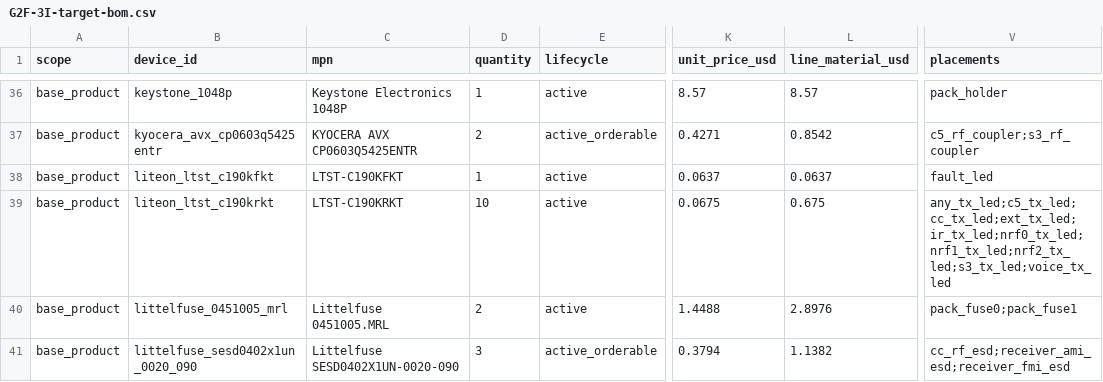
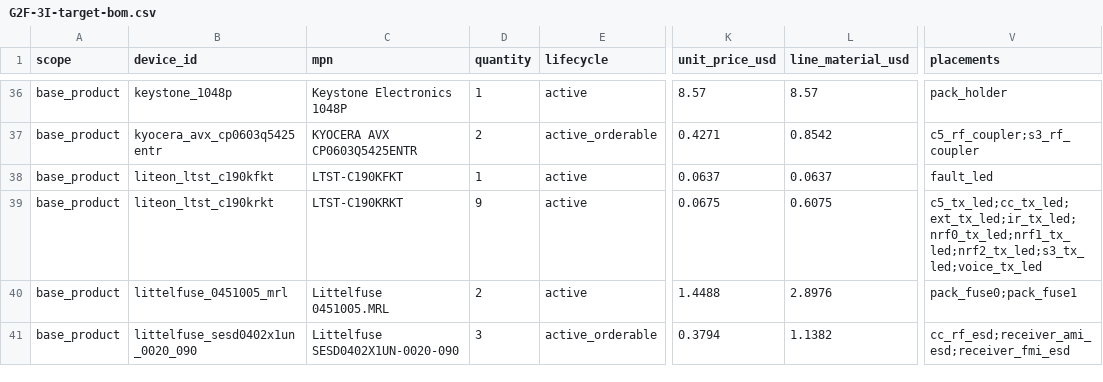
Before and after one commit to anton-vinogradov/esp32-leshy2, a CSV file: hardware/architecture/generated/G2F-3I-target-bom.csv, drawn as a sheet; only a part is shown, gaps mark what is left out; the diff covers the shown part only; the diff names each change by its address in the sheet, - before the commit and + after, or states it on an @@ line.

```diff
--- a/hardware/architecture/generated/G2F-3I-target-bom.csv
+++ b/hardware/architecture/generated/G2F-3I-target-bom.csv
-D39 (quantity): 10
+D39 (quantity): 9
-L39 (line_material_usd): 0.675
+L39 (line_material_usd): 0.6075
-V39 (placements): any_tx_led;c5_tx_led;cc_tx_led;ext_tx_led;ir_tx_led;nrf0_tx_led;nrf1_tx_led;nrf2_tx_led;s3_tx_led;voice_tx_led
+V39 (placements): c5_tx_led;cc_tx_led;ext_tx_led;ir_tx_led;nrf0_tx_led;nrf1_tx_led;nrf2_tx_led;s3_tx_led;voice_tx_led
```
Also changed, not shown: 9 edited cells elsewhere in this file, 44 other files.
